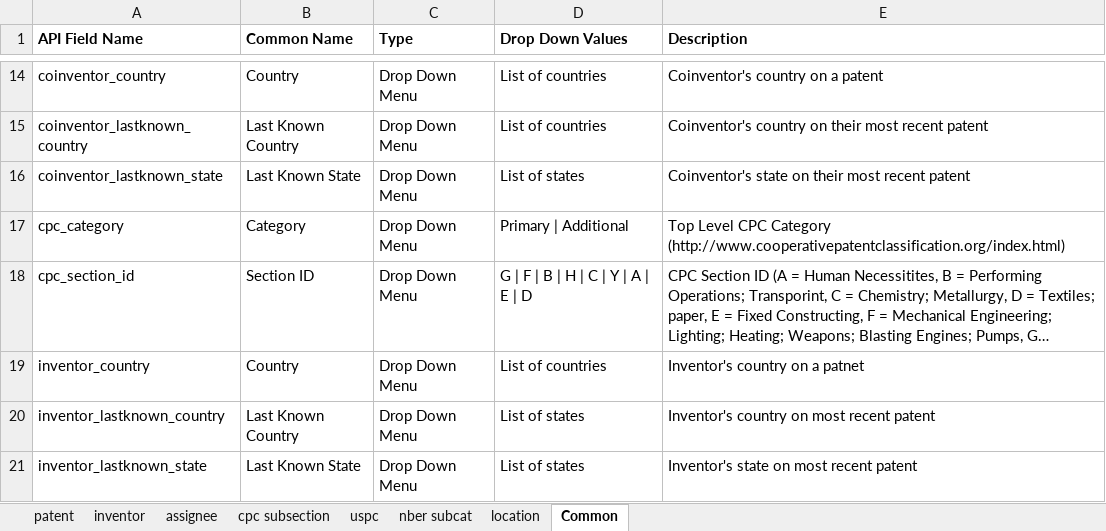
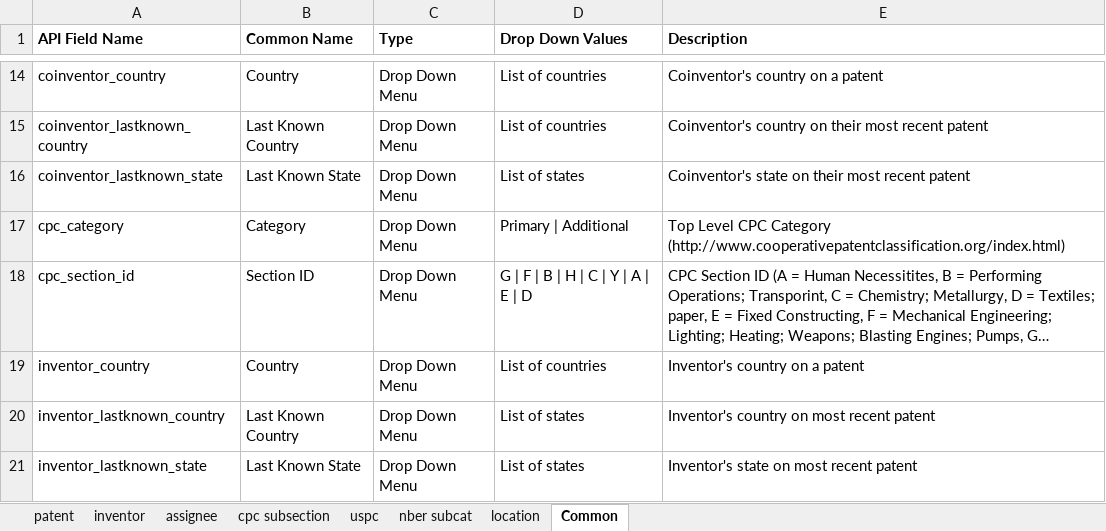
Before and after one commit to PatentsView/PatentsView-API, an Excel workbook: querymodule/doc/API field lists.xlsx, sheet Common, drawn as a sheet; only a part is shown, gaps mark what is left out; long unchanged cells end in …; values as stored, in another font and other column widths than the file's, no borders; the diff names each change by its address in the sheet, - before the commit and + after, or states it on an @@ line.

```diff
--- a/querymodule/doc/API field lists.xlsx (sheet Common)
+++ b/querymodule/doc/API field lists.xlsx (sheet Common)
-E19 (Description): Inventor's country on a patnet
+E19 (Description): Inventor's country on a patent
```
Also changed, not shown: sheet assignee, sheet nber subcat, sheet cpc subsection, sheet uspc, sheet patent, 8 other files.
